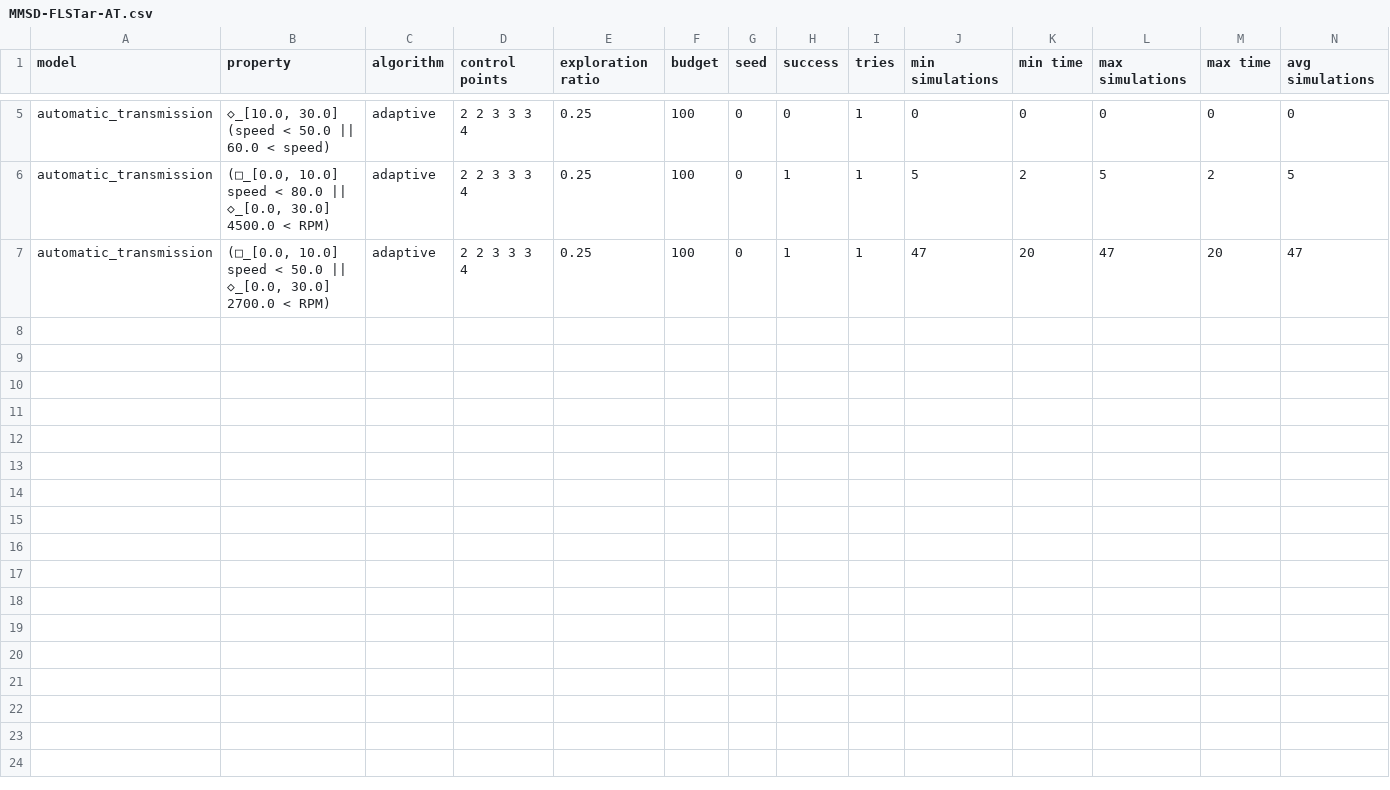
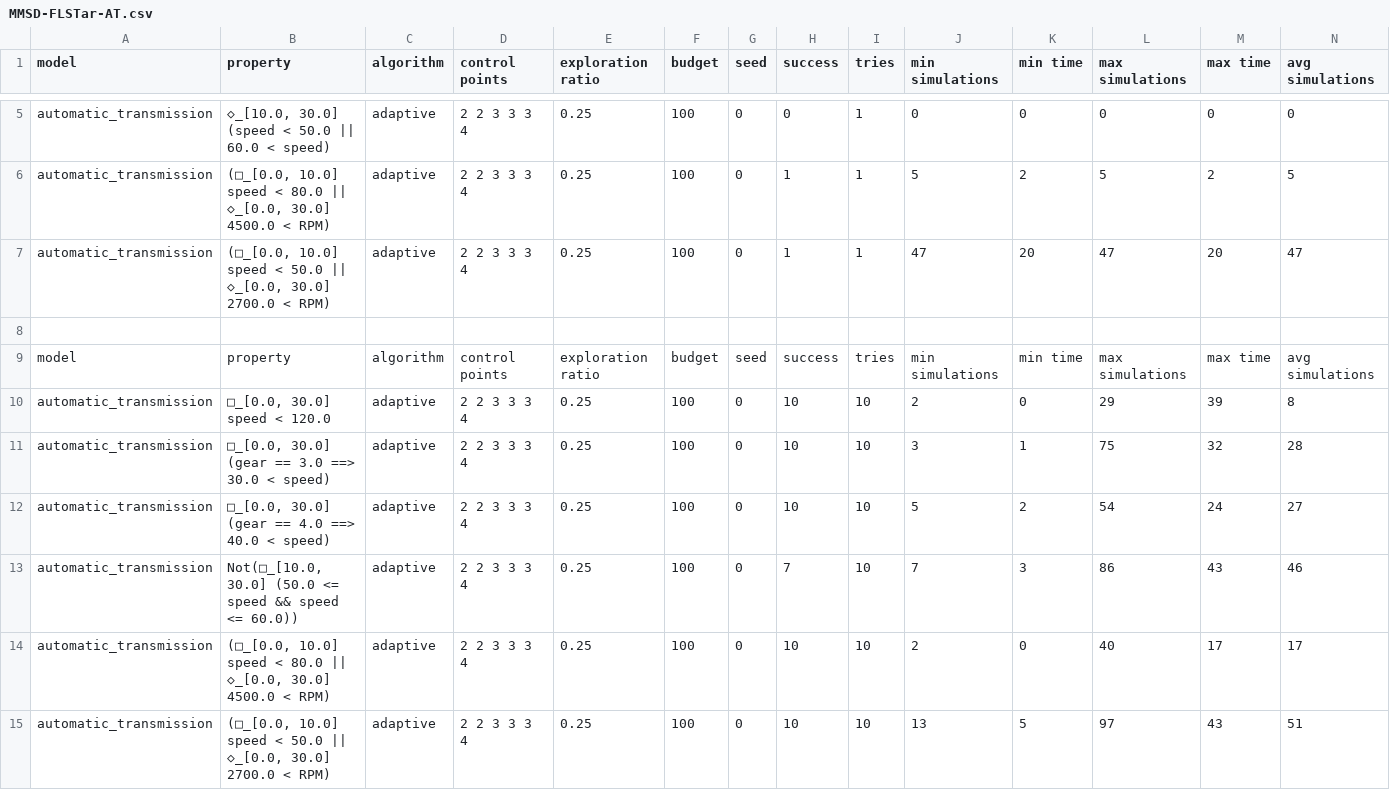
Before and after one commit to ERATOMMSD/falstar, a CSV file: results/ARCH2018/MMSD-FLSTar-AT.csv, drawn as a sheet; only a part is shown, gaps mark what is left out; rows hold the shown columns only; the diff names each change by its address in the sheet, - before the commit and + after, or states it on an @@ line.

```diff
--- a/results/ARCH2018/MMSD-FLSTar-AT.csv
+++ b/results/ARCH2018/MMSD-FLSTar-AT.csv
+row 8: (empty)
+row 9: model | property | algorithm | control points | exploration ratio | budget | seed | success | tries | min simulations | min time | max simulations | max time | avg simulations
+row 10: automatic_transmission | □_[0.0, 30.0] speed < 120.0 | adaptive | 2 2 3 3 3 4 | 0.25 | 100 | 0 | 10 | 10 | 2 | 0 | 29 | 39 | 8
+row 11: automatic_transmission | □_[0.0, 30.0] (gear == 3.0 ==> 30.0 < speed) | adaptive | 2 2 3 3 3 4 | 0.25 | 100 | 0 | 10 | 10 | 3 | 1 | 75 | 32 | 28
+row 12: automatic_transmission | □_[0.0, 30.0] (gear == 4.0 ==> 40.0 < speed) | adaptive | 2 2 3 3 3 4 | 0.25 | 100 | 0 | 10 | 10 | 5 | 2 | 54 | 24 | 27
+row 13: automatic_transmission | Not(□_[10.0, 30.0] (50.0 <= speed && speed <= 60.0)) | adaptive | 2 2 3 3 3 4 | 0.25 | 100 | 0 | 7 | 10 | 7 | 3 | 86 | 43 | 46
+row 14: automatic_transmission | (□_[0.0, 10.0] speed < 80.0 || ◇_[0.0, 30.0] 4500.0 < RPM) | adaptive | 2 2 3 3 3 4 | 0.25 | 100 | 0 | 10 | 10 | 2 | 0 | 40 | 17 | 17
+row 15: automatic_transmission | (□_[0.0, 10.0] speed < 50.0 || ◇_[0.0, 30.0] 2700.0 < RPM) | adaptive | 2 2 3 3 3 4 | 0.25 | 100 | 0 | 10 | 10 | 13 | 5 | 97 | 43 | 51
```
Also changed, not shown: 16 other files.
